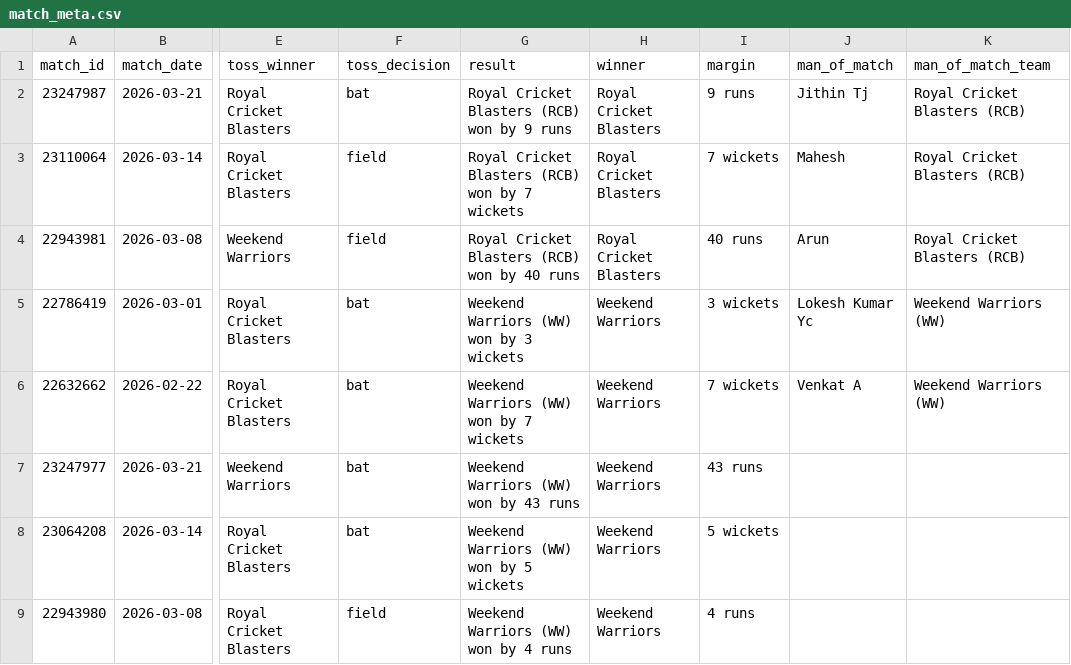
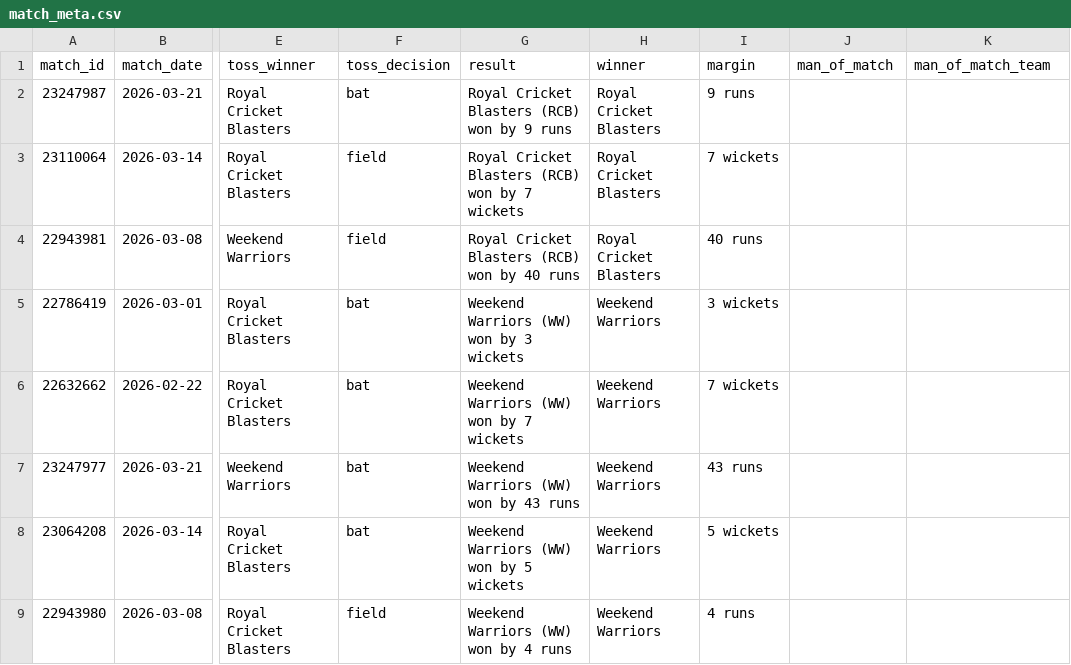
Before and after one commit to avr2222/machaxi-cricket, a CSV file: data/match_meta.csv, drawn as a sheet; only a part is shown, gaps mark what is left out; the diff names each change by its address in the sheet, - before the commit and + after, or states it on an @@ line.

```diff
--- a/data/match_meta.csv
+++ b/data/match_meta.csv
-J2 (man_of_match): Jithin Tj
+J2 (man_of_match): (empty)
-K2:K4 (man_of_match_team): Royal Cricket Blasters (RCB)
+K2:K4 (man_of_match_team): (empty)
-J3 (man_of_match): Mahesh
+J3 (man_of_match): (empty)
-J4 (man_of_match): Arun
+J4 (man_of_match): (empty)
-J5 (man_of_match): Lokesh Kumar Yc
+J5 (man_of_match): (empty)
-K5:K6 (man_of_match_team): Weekend Warriors (WW)
+K5:K6 (man_of_match_team): (empty)
-J6 (man_of_match): Venkat A
+J6 (man_of_match): (empty)
```
Also changed, not shown: cricheroes_data/tournament_matches_summary.csv, mvp_leaderboard.csv, 2 other files.
